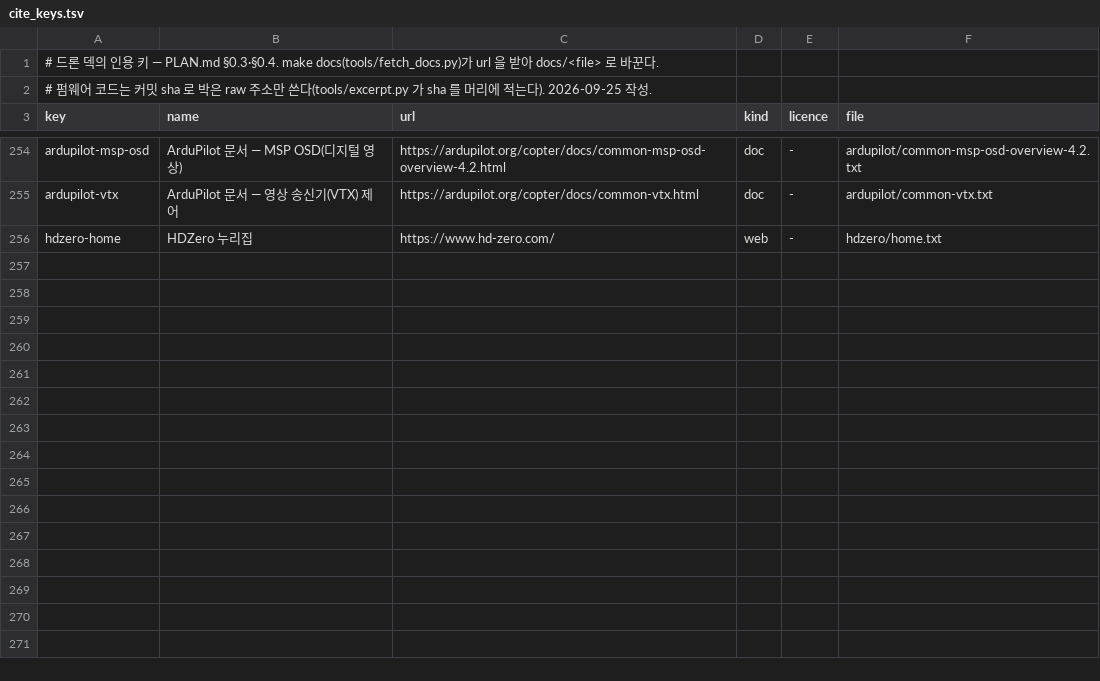
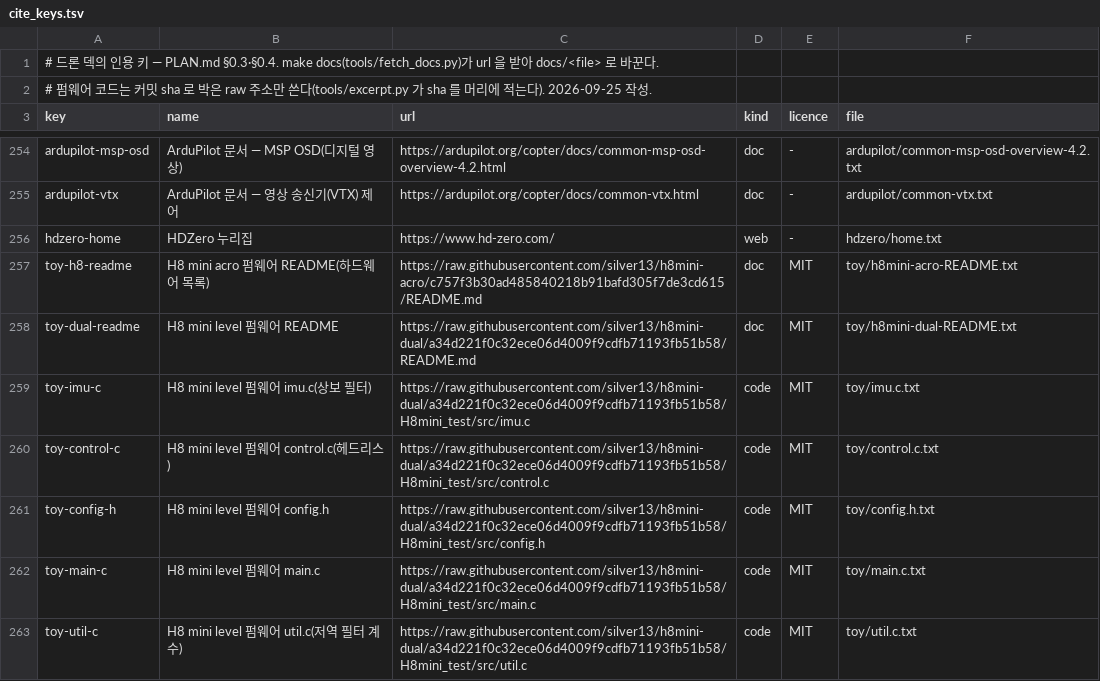
Before and after one commit to chobocho/treasure_house, a TSV file: drone/data/cite_keys.tsv, drawn as a sheet; only a part is shown, gaps mark what is left out; the diff names each change by its address in the sheet, - before the commit and + after, or states it on an @@ line.

```diff
--- a/drone/data/cite_keys.tsv
+++ b/drone/data/cite_keys.tsv
+row 257: toy-h8-readme | H8 mini acro 펌웨어 README(하드웨어 목록) | https://raw.githubusercontent.com/silver13/h8mini-acro/c757f3b30ad485840218b91bafd305f7de3cd615/README.md | doc | MIT | toy/h8mini-acro-README.txt
+row 258: toy-dual-readme | H8 mini level 펌웨어 README | https://raw.githubusercontent.com/silver13/h8mini-dual/a34d221f0c32ece06d4009f9cdfb71193fb51b58/README.md | doc | MIT | toy/h8mini-dual-README.txt
+row 259: toy-imu-c | H8 mini level 펌웨어 imu.c(상보 필터) | https://raw.githubusercontent.com/silver13/h8mini-dual/a34d221f0c32ece06d4009f9cdfb71193fb51b58/H8mini_test/src/imu.c | code | MIT | toy/imu.c.txt
+row 260: toy-control-c | H8 mini level 펌웨어 control.c(헤드리스) | https://raw.githubusercontent.com/silver13/h8mini-dual/a34d221f0c32ece06d4009f9cdfb71193fb51b58/H8mini_test/src/control.c | code | MIT | toy/control.c.txt
+row 261: toy-config-h | H8 mini level 펌웨어 config.h | https://raw.githubusercontent.com/silver13/h8mini-dual/a34d221f0c32ece06d4009f9cdfb71193fb51b58/H8mini_test/src/config.h | code | MIT | toy/config.h.txt
+row 262: toy-main-c | H8 mini level 펌웨어 main.c | https://raw.githubusercontent.com/silver13/h8mini-dual/a34d221f0c32ece06d4009f9cdfb71193fb51b58/H8mini_test/src/main.c | code | MIT | toy/main.c.txt
+row 263: toy-util-c | H8 mini level 펌웨어 util.c(저역 필터 계수) | https://raw.githubusercontent.com/silver13/h8mini-dual/a34d221f0c32ece06d4009f9cdfb71193fb51b58/H8mini_test/src/util.c | code | MIT | toy/util.c.txt
```
Also changed, not shown: drone/data/excerpts/INDEX.tsv, 24 other files.
